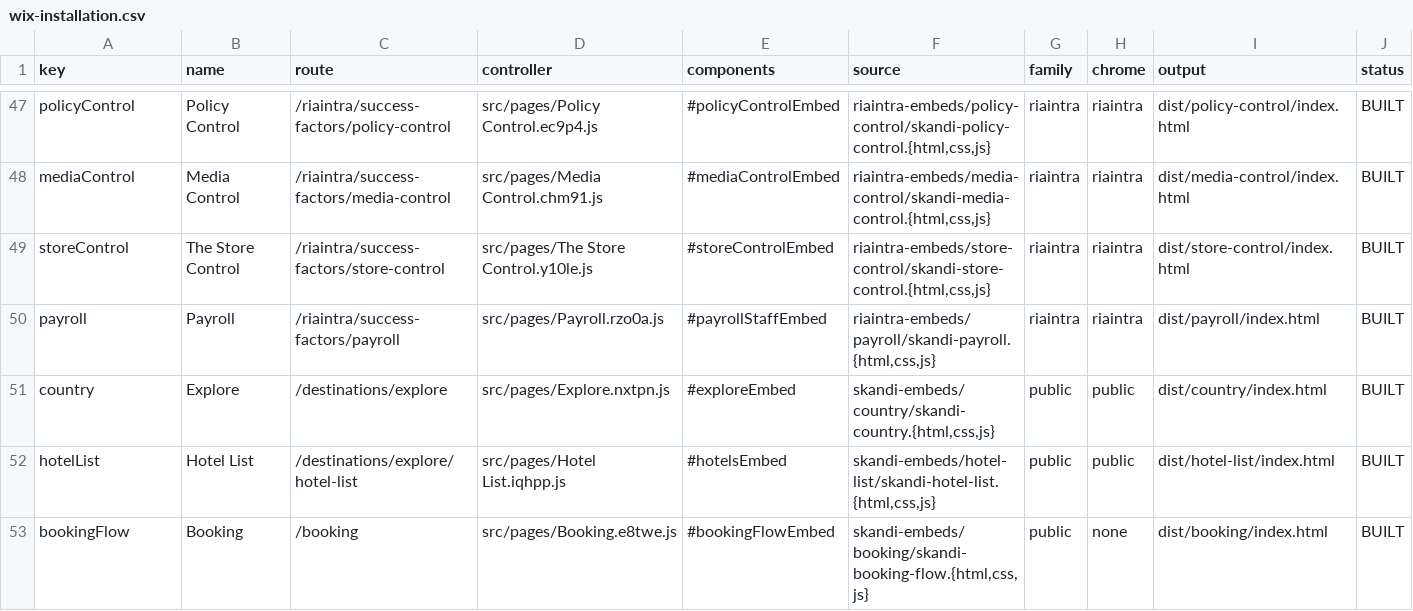
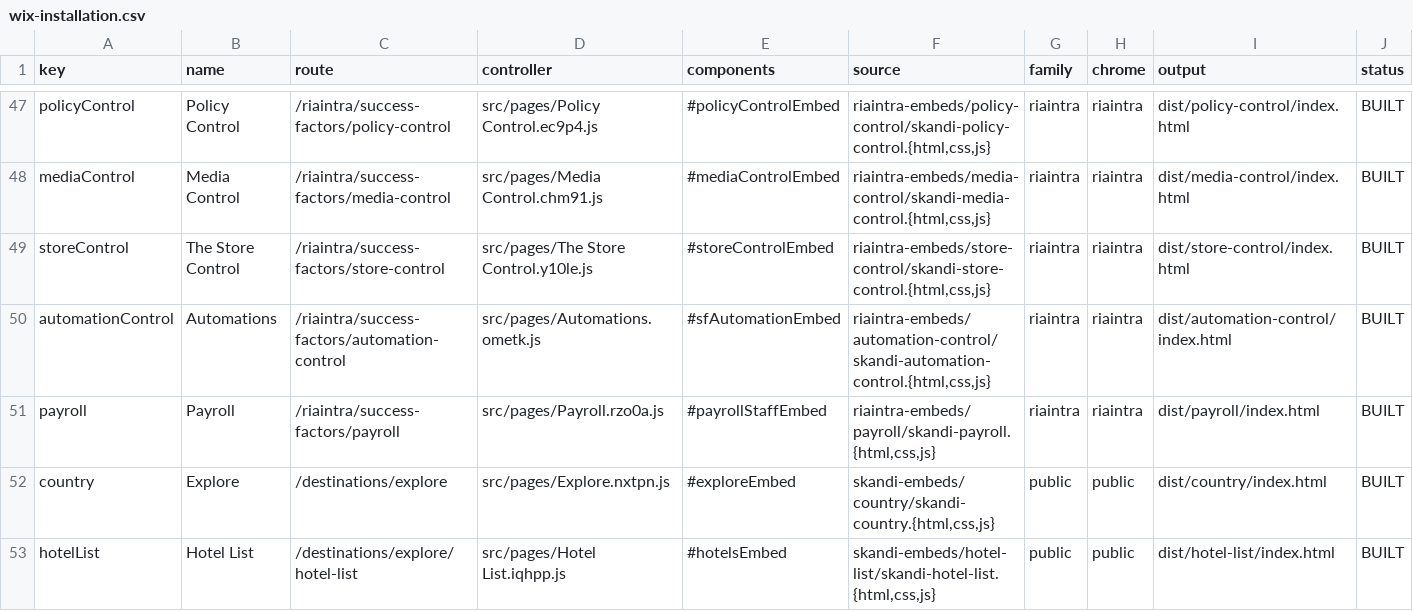
Before and after one commit to skanditravels/SKANDI-TRAVELS, a CSV file: dist/wix-installation.csv, drawn as a sheet; only a part is shown, gaps mark what is left out; the shorter side is filled out with more unchanged rows; rows hold the shown columns only; the diff names each change by its address in the sheet, - before the commit and + after, or states it on an @@ line.

```diff
--- a/dist/wix-installation.csv
+++ b/dist/wix-installation.csv
+row 50: automationControl | Automations | /riaintra/success-factors/automation-control | src/pages/Automations.ometk.js | #sfAutomationEmbed | riaintra-embeds/automation-control/skandi-automation-control.{html,css,js} | riaintra | riaintra | dist/automation-control/index.html | BUILT
```
Also changed, not shown: 4 other files.
